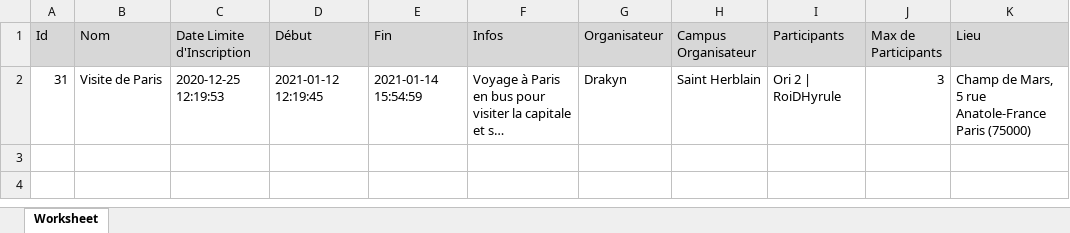
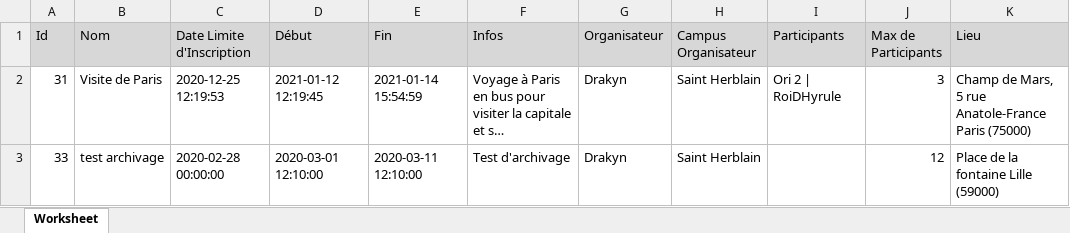
Before and after one commit to hrichard-eni/projetSortir, an Excel workbook: public/ArchivesSorties.xlsx, sheet Worksheet, drawn as a sheet; long unchanged cells end in …; values as stored, in another font and other column widths than the file's, no borders; the diff names each change by its address in the sheet, - before the commit and + after, or states it on an @@ line.

```diff
--- a/public/ArchivesSorties.xlsx (sheet Worksheet)
+++ b/public/ArchivesSorties.xlsx (sheet Worksheet)
+row 3: 33 | test archivage | 2020-02-28 00:00:00 | 2020-03-01 12:10:00 | 2020-03-11 12:10:00 | Test d'archivage | Drakyn | Saint Herblain |  | 12 | Place de la fontaine Lille (59000)
```
Also changed, not shown: 1 other file.
